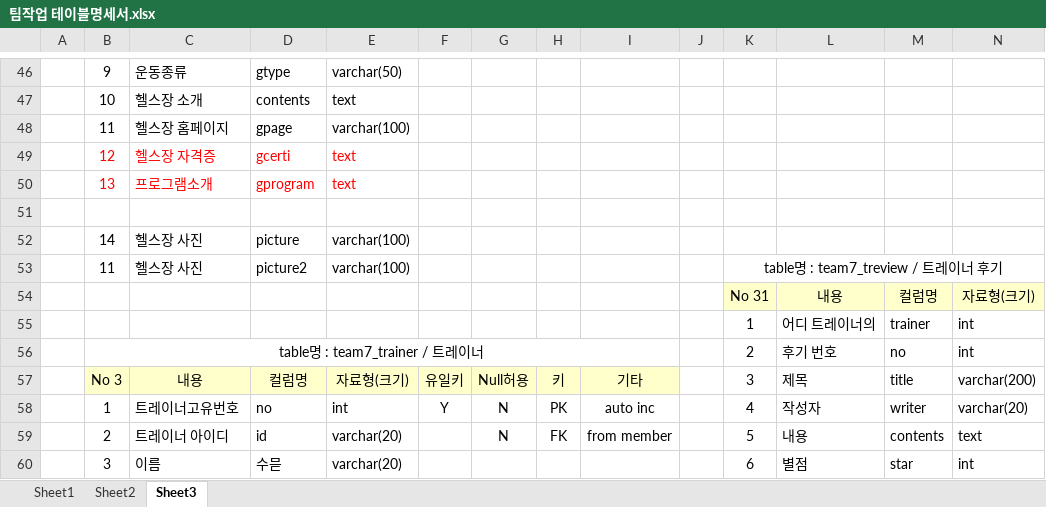
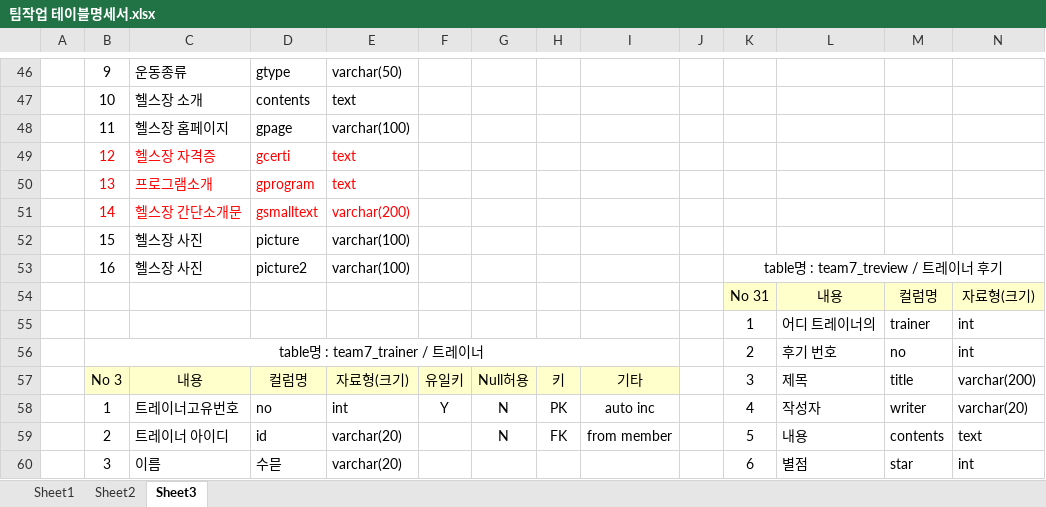
Before and after one commit to LyuMir/team7_project-, an Excel workbook: 팀작업 테이블명세서.xlsx, sheet Sheet3, drawn as a sheet; only a part is shown, gaps mark what is left out; values as stored, in another font and other column widths than the file's, no borders; rows hold the shown columns only; the diff names each change by its address in the sheet, - before the commit and + after, or states it on an @@ line.

Commit message:
Add files via upload
헬스장 다시수정

```diff
--- a/팀작업 테이블명세서.xlsx (sheet Sheet3)
+++ b/팀작업 테이블명세서.xlsx (sheet Sheet3)
-row 51: (empty)
+row 51:  | 14 | 헬스장 간단소개문 | gsmalltext | varchar(200)
-B52: 14
+B52: 15
-B53: 11
+B53: 16
```
